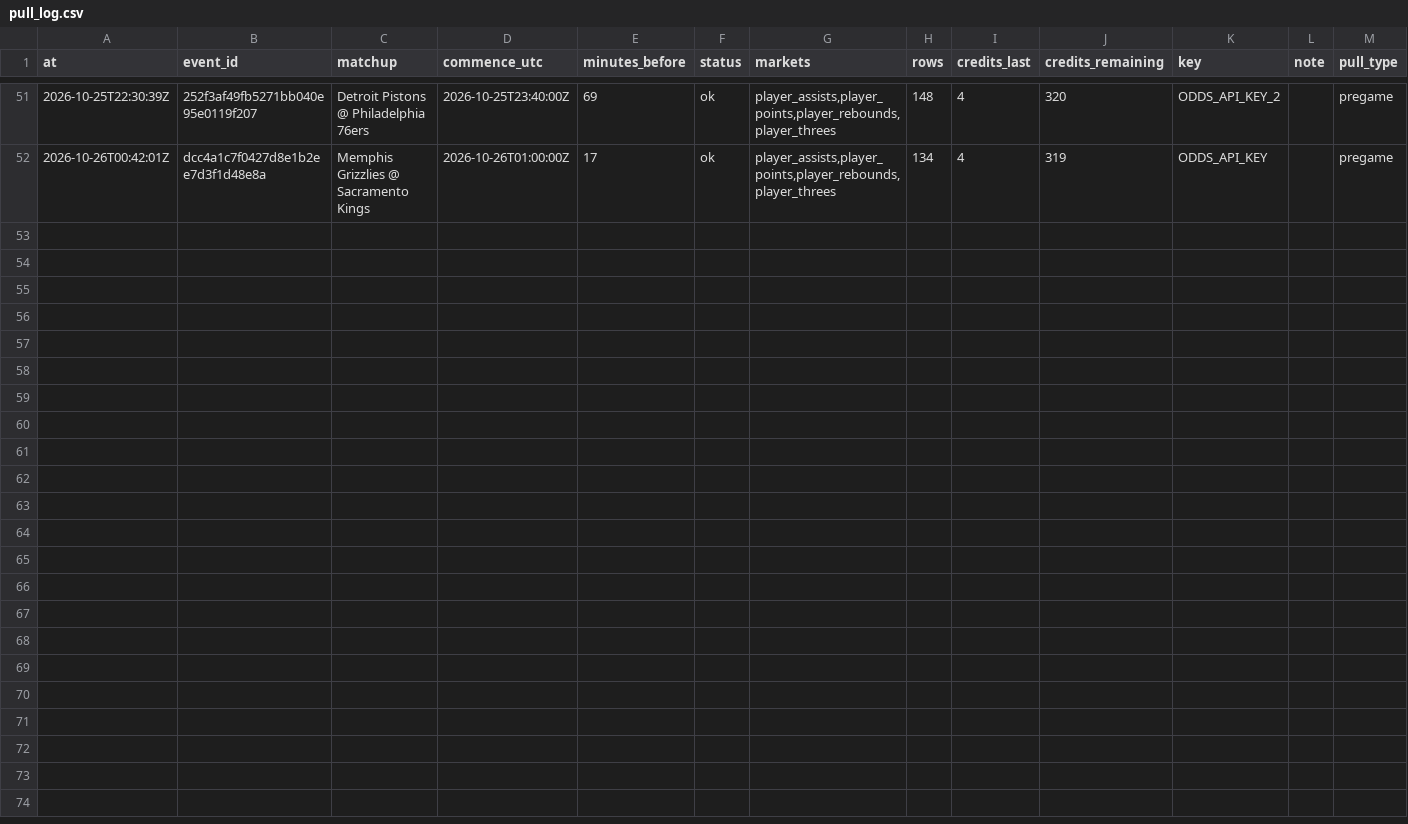
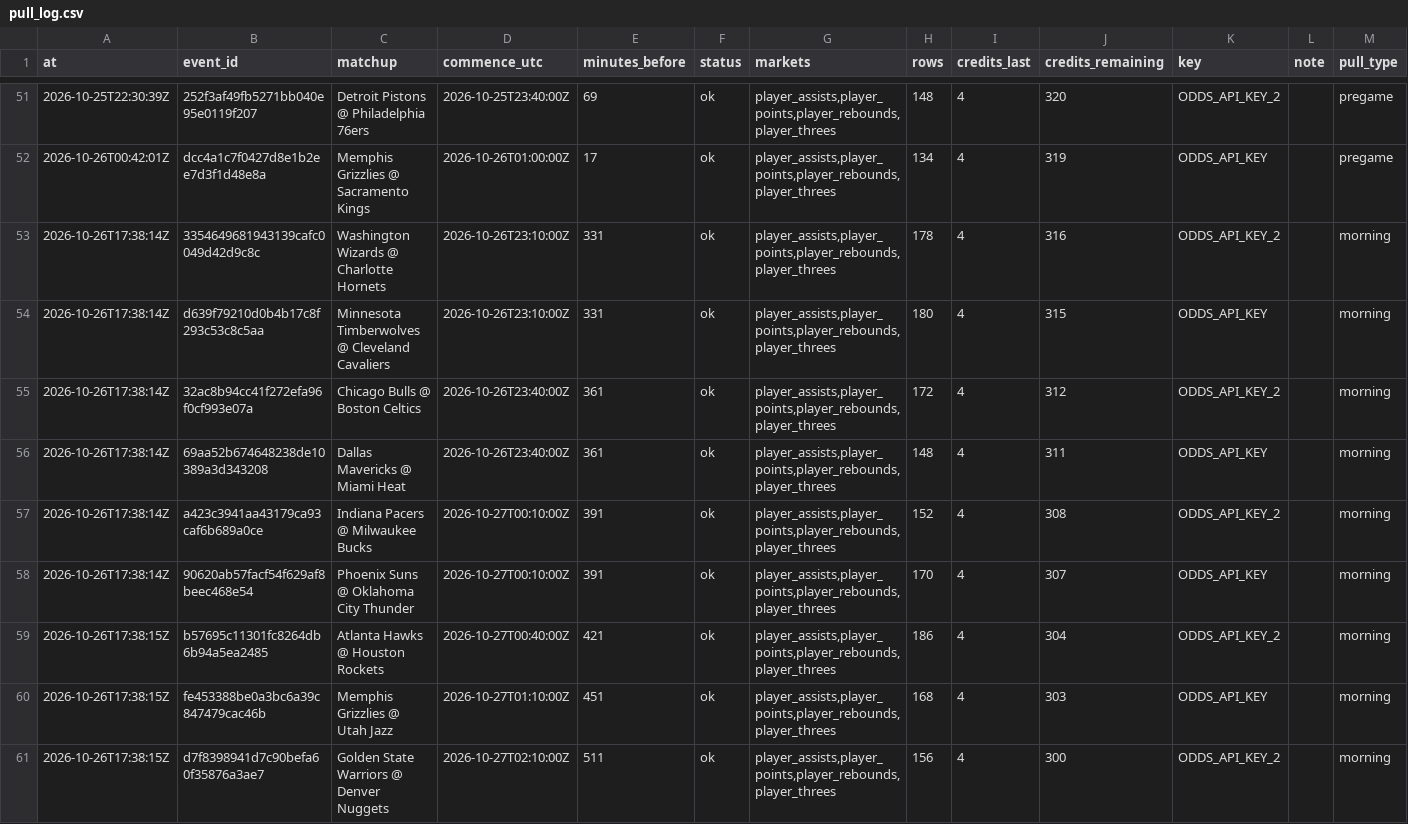
Before and after one commit to mvpeterson0-netizen/nba-odds-tracker, a CSV file: data/pull_log.csv, drawn as a sheet; only a part is shown, gaps mark what is left out.

```diff
--- a/data/pull_log.csv
+++ b/data/pull_log.csv
@@ -52 +52,10 @@ at,event_id,matchup,commence_utc,minutes_before,status,markets,rows,credits_last
 2026-10-26T00:42:01Z,dcc4a1c7f0427d8e1b2ee7d3f1d48e8a,Memphis Grizzlies @ Sacramento Kings,2026-10-26T01:00:00Z,17,ok,"player_assists,player_points,player_rebounds,player_threes",134,4,319,ODDS_API_KEY,,pregame
+2026-10-26T17:38:14Z,3354649681943139cafc0049d42d9c8c,Washington Wizards @ Charlotte Hornets,2026-10-26T23:10:00Z,331,ok,"player_assists,player_points,player_rebounds,player_threes",178,4,316,ODDS_API_KEY_2,,morning
+2026-10-26T17:38:14Z,d639f79210d0b4b17c8f293c53c8c5aa,Minnesota Timberwolves @ Cleveland Cavaliers,2026-10-26T23:10:00Z,331,ok,"player_assists,player_points,player_rebounds,player_threes",180,4,315,ODDS_API_KEY,,morning
+2026-10-26T17:38:14Z,32ac8b94cc41f272efa96f0cf993e07a,Chicago Bulls @ Boston Celtics,2026-10-26T23:40:00Z,361,ok,"player_assists,player_points,player_rebounds,player_threes",172,4,312,ODDS_API_KEY_2,,morning
+2026-10-26T17:38:14Z,69aa52b674648238de10389a3d343208,Dallas Mavericks @ Miami Heat,2026-10-26T23:40:00Z,361,ok,"player_assists,player_points,player_rebounds,player_threes",148,4,311,ODDS_API_KEY,,morning
+2026-10-26T17:38:14Z,a423c3941aa43179ca93caf6b689a0ce,Indiana Pacers @ Milwaukee Bucks,2026-10-27T00:10:00Z,391,ok,"player_assists,player_points,player_rebounds,player_threes",152,4,308,ODDS_API_KEY_2,,morning
+2026-10-26T17:38:14Z,90620ab57facf54f629af8beec468e54,Phoenix Suns @ Oklahoma City Thunder,2026-10-27T00:10:00Z,391,ok,"player_assists,player_points,player_rebounds,player_threes",170,4,307,ODDS_API_KEY,,morning
+2026-10-26T17:38:15Z,b57695c11301fc8264db6b94a5ea2485,Atlanta Hawks @ Houston Rockets,2026-10-27T00:40:00Z,421,ok,"player_assists,player_points,player_rebounds,player_threes",186,4,304,ODDS_API_KEY_2,,morning
+2026-10-26T17:38:15Z,fe453388be0a3bc6a39c847479cac46b,Memphis Grizzlies @ Utah Jazz,2026-10-27T01:10:00Z,451,ok,"player_assists,player_points,player_rebounds,player_threes",168,4,303,ODDS_API_KEY,,morning
+2026-10-26T17:38:15Z,d7f8398941d7c90befa60f35876a3ae7,Golden State Warriors @ Denver Nuggets,2026-10-27T02:10:00Z,511,ok,"player_assists,player_points,player_rebounds,player_threes",156,4,300,ODDS_API_KEY_2,,morning
```
Also changed, not shown: 15 other files.
